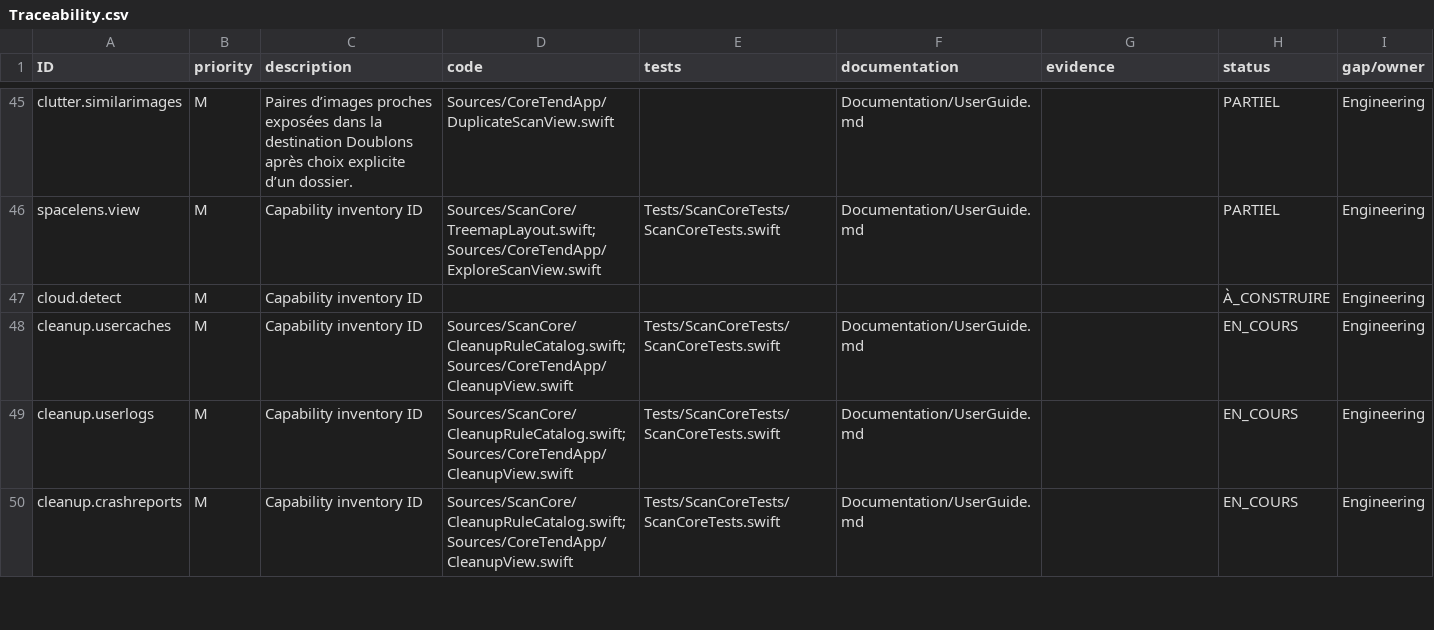
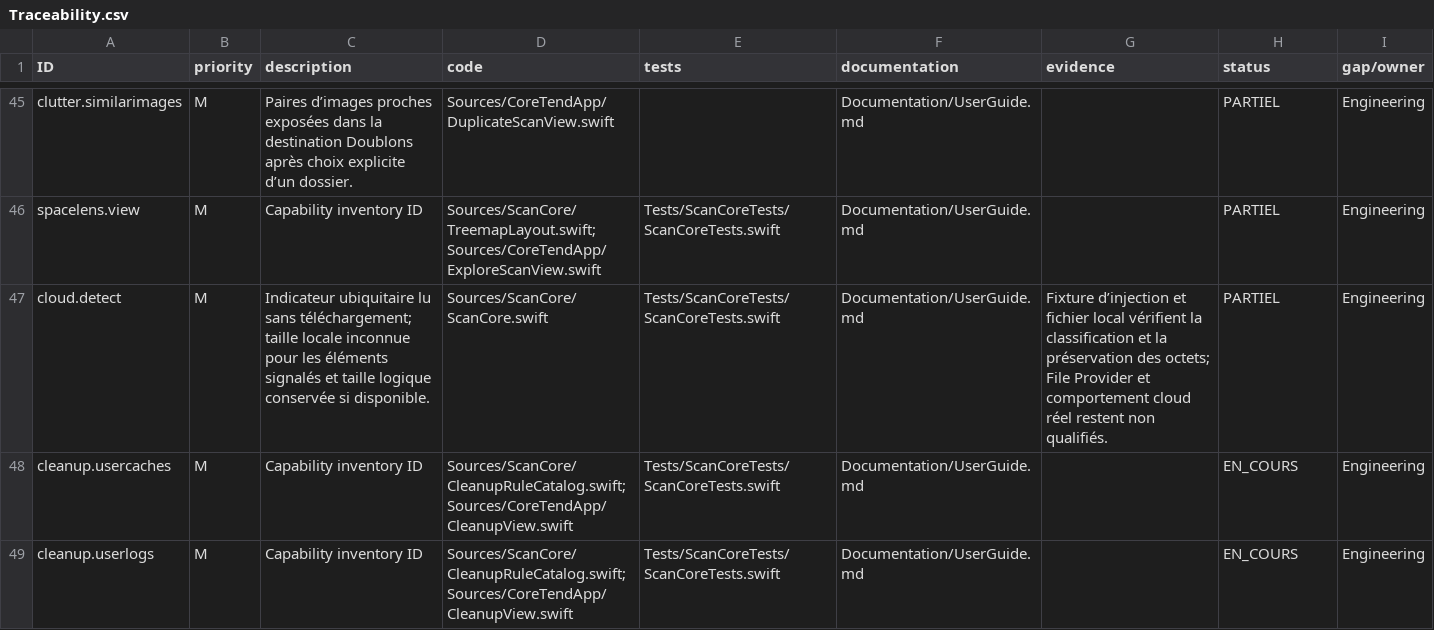
Before and after one commit to ahmetbsbnr/coretend, a CSV file: Documentation/Traceability.csv, drawn as a sheet; only a part is shown, gaps mark what is left out; the shorter side is filled out with more unchanged rows.

Commit message:
feat(scan): classify cloud-backed file allocation

```diff
--- a/Documentation/Traceability.csv
+++ b/Documentation/Traceability.csv
@@ -46,3 +46,3 @@ clutter.similarimages,M,Paires d’images proches exposées dans la destination
 spacelens.view,M,Capability inventory ID,Sources/ScanCore/TreemapLayout.swift; Sources/CoreTendApp/ExploreScanView.swift,Tests/ScanCoreTests/ScanCoreTests.swift,Documentation/UserGuide.md,,PARTIEL,Engineering
-cloud.detect,M,Capability inventory ID,,,,,À_CONSTRUIRE,Engineering
+cloud.detect,M,Indicateur ubiquitaire lu sans téléchargement; taille locale inconnue pour les éléments signalés et taille logique conservée si disponible.,Sources/ScanCore/ScanCore.swift,Tests/ScanCoreTests/ScanCoreTests.swift,Documentation/UserGuide.md,Fixture d’injection et fichier local vérifient la classification et la préservation des octets; File Provider et comportement cloud réel restent non qualifiés.,PARTIEL,Engineering
 cleanup.usercaches,M,Capability inventory ID,Sources/ScanCore/CleanupRuleCatalog.swift; Sources/CoreTendApp/CleanupView.swift,Tests/ScanCoreTests/ScanCoreTests.swift,Documentation/UserGuide.md,,EN_COURS,Engineering
```
Also changed, not shown: 3 other files.
